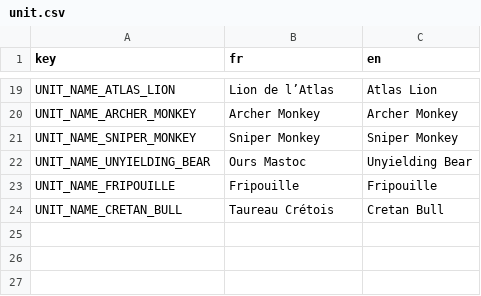
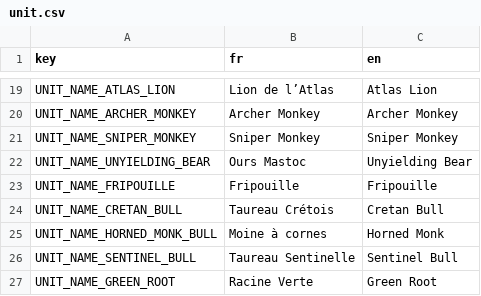
Before and after one commit to Atio3f/FightOfCities2D, a CSV file: translations/unit.csv, drawn as a sheet; only a part is shown, gaps mark what is left out.

Commit message:
Add 2 units and Equipments Limit on Unit Resource
Add 2 units, Sentinel Bull and Horned Monk Bull, first one deals a lot of damage at range 2 and second one reduces power of hit targets
+ Add Equipments Limit on Unit Stats Resource, allow us to define some units with 0 equipment (more than 1 isnt' manageable for the moment)
+ Add level 9 with a really solid defensive units like Sentinel Bull and Green Root
+ Fix text when no equipment on unit, now display a different message if unit have a equipmentsLimit of 1
+ Add an assert to know which tile and enemi caused error on generation

```diff
--- a/translations/unit.csv
+++ b/translations/unit.csv
@@ -24 +24,4 @@ UNIT_NAME_FRIPOUILLE,Fripouille,Fripouille
 UNIT_NAME_CRETAN_BULL,Taureau Crétois,Cretan Bull
+UNIT_NAME_HORNED_MONK_BULL,Moine à cornes,Horned Monk
+UNIT_NAME_SENTINEL_BULL,Taureau Sentinelle,Sentinel Bull
+UNIT_NAME_GREEN_ROOT,Racine Verte,Green Root
```
Also changed, not shown: translations/effect.csv, 43 other files.
